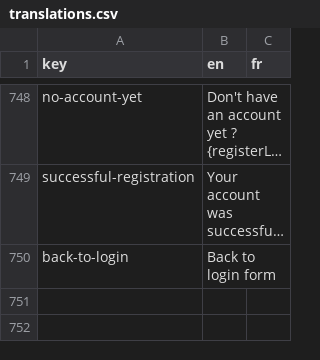
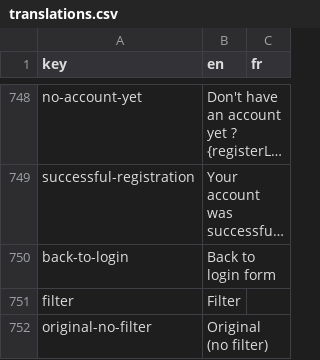
Before and after one commit to cytomine/Cytomine-Web-UI, a CSV file: src/locales/translations.csv, drawn as a sheet; only a part is shown, gaps mark what is left out; long unchanged cells end in …; the diff names each change by its address in the sheet, - before the commit and + after, or states it on an @@ line.

Commit message:
Handling of image filters in viewer colors panel

```diff
--- a/src/locales/translations.csv
+++ b/src/locales/translations.csv
+row 751: filter | Filter
+row 752: original-no-filter | Original (no filter)
```
Also changed, not shown: 4 other files.
